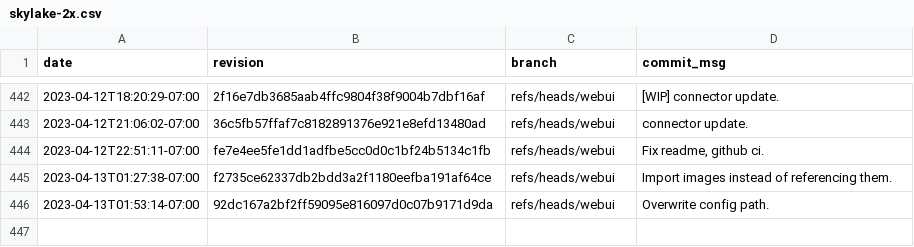
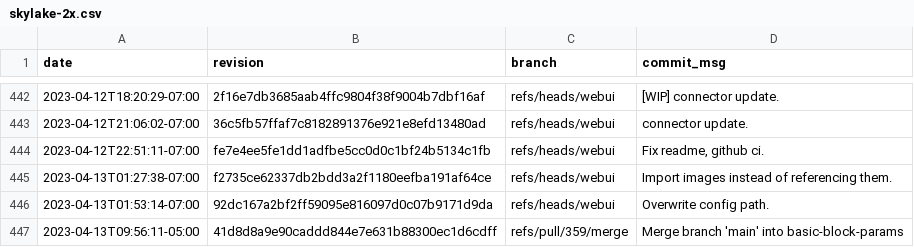
Before and after one commit to gz/dbsp-benchmarks, a CSV file: _data/skylake-2x.csv, drawn as a sheet; only a part is shown, gaps mark what is left out.

Commit message:
Added benchmark results for 41d8d8a9e90caddd844e7e631b88300ec1d6cdff.

```diff
--- a/_data/skylake-2x.csv
+++ b/_data/skylake-2x.csv
@@ -446 +446,2 @@ date,revision,branch,commit_msg
 "2023-04-13T01:53:14-07:00","92dc167a2bf2ff59095e816097d0c07b9171d9da","refs/heads/webui","Overwrite config path."
+"2023-04-13T09:56:11-05:00","41d8d8a9e90caddd844e7e631b88300ec1d6cdff","refs/pull/359/merge","Merge branch 'main' into basic-block-params"
```
Also changed, not shown: 8 other files.
